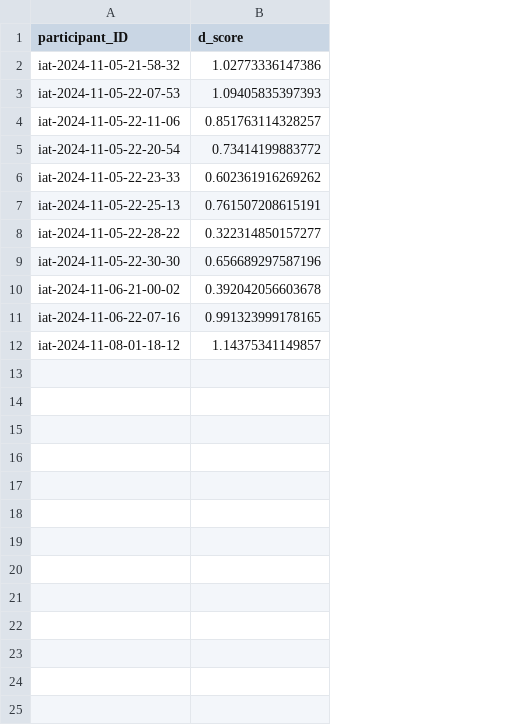
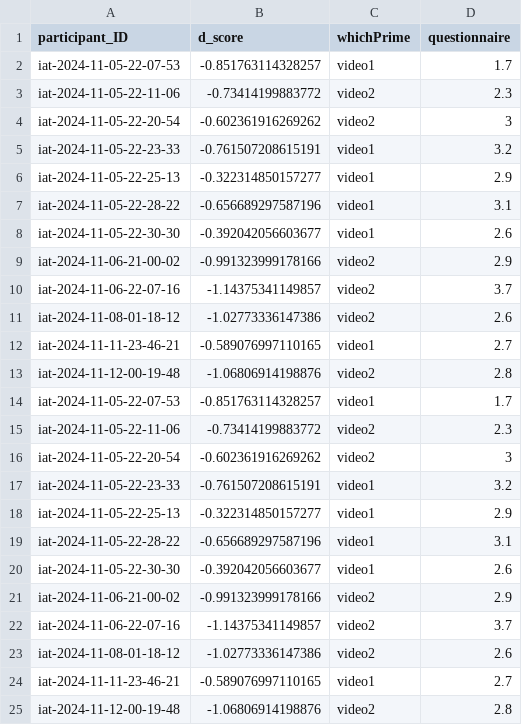
Before and after one commit to wendycv02/psy1903, a CSV file: stats/data_cleaning/data/participant_dScores.csv, drawn as a sheet; removed rows and columns are numbered as before the commit, all else as after; the diff names each change by its address in the sheet, - before the commit and + after, or states it on an @@ line.

```diff
--- a/stats/data_cleaning/data/participant_dScores.csv
+++ b/stats/data_cleaning/data/participant_dScores.csv
+column C (whichPrime), rows 2-11: video1 | video2 | video2 | video1 | video1 | video1 | video1 | video2 | video2 | video2
+column D (questionnaire), rows 2-11: 1.7 | 2.3 | 3 | 3.2 | 2.9 | 3.1 | 2.6 | 2.9 | 3.7 | 2.6
-row 2: iat-2024-11-05-21-58-32 | 1.02773336147386
-B2 (d_score): 1.09405835397393
+B2 (d_score): -0.851763114328257
-B3 (d_score): 0.851763114328257
+B3 (d_score): -0.73414199883772
-B4 (d_score): 0.73414199883772
+B4 (d_score): -0.602361916269262
-B5 (d_score): 0.602361916269262
+B5 (d_score): -0.761507208615191
-B6 (d_score): 0.761507208615191
+B6 (d_score): -0.322314850157277
-B7 (d_score): 0.322314850157277
+B7 (d_score): -0.656689297587196
-B8 (d_score): 0.656689297587196
+B8 (d_score): -0.392042056603677
-B9 (d_score): 0.392042056603678
+B9 (d_score): -0.991323999178166
-B10 (d_score): 0.991323999178165
+B10 (d_score): -1.14375341149857
-B11 (d_score): 1.14375341149857
+B11 (d_score): -1.02773336147386
+row 12: iat-2024-11-11-23-46-21 | -0.589076997110165 | video1 | 2.7
+row 13: iat-2024-11-12-00-19-48 | -1.06806914198876 | video2 | 2.8
+row 14: iat-2024-11-05-22-07-53 | -0.851763114328257 | video1 | 1.7
+row 15: iat-2024-11-05-22-11-06 | -0.73414199883772 | video2 | 2.3
+row 16: iat-2024-11-05-22-20-54 | -0.602361916269262 | video2 | 3
+row 17: iat-2024-11-05-22-23-33 | -0.761507208615191 | video1 | 3.2
+row 18: iat-2024-11-05-22-25-13 | -0.322314850157277 | video1 | 2.9
+row 19: iat-2024-11-05-22-28-22 | -0.656689297587196 | video1 | 3.1
+row 20: iat-2024-11-05-22-30-30 | -0.392042056603677 | video1 | 2.6
+row 21: iat-2024-11-06-21-00-02 | -0.991323999178166 | video2 | 2.9
+row 22: iat-2024-11-06-22-07-16 | -1.14375341149857 | video2 | 3.7
+row 23: iat-2024-11-08-01-18-12 | -1.02773336147386 | video2 | 2.6
+row 24: iat-2024-11-11-23-46-21 | -0.589076997110165 | video1 | 2.7
+row 25: iat-2024-11-12-00-19-48 | -1.06806914198876 | video2 | 2.8
```
Also changed, not shown: 2 other files.
